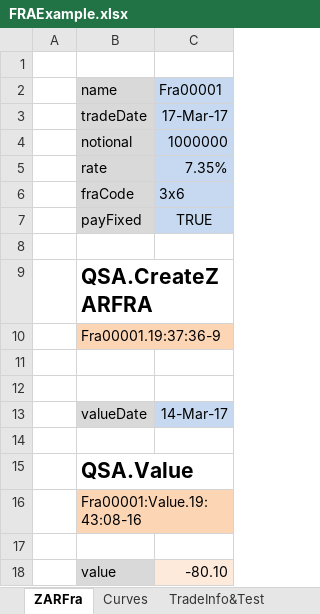
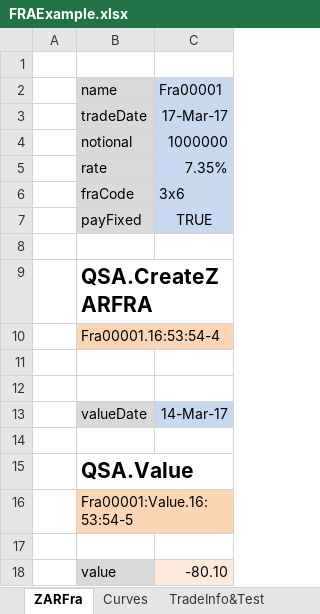
Before and after one commit to JamesLTaylor/QuantSA, an Excel workbook: ExcelExamples/FRAExample.xlsx, sheet ZARFra, drawn as a sheet; values as stored, in another font and other column widths than the file's, no borders; the diff names each change by its address in the sheet, - before the commit and + after, or states it on an @@ line.

```diff
--- a/ExcelExamples/FRAExample.xlsx (sheet ZARFra)
+++ b/ExcelExamples/FRAExample.xlsx (sheet ZARFra)
-B10 (name): Fra00001.19:37:36-9
+B10 (name): Fra00001.16:53:54-4
-B16 (name): Fra00001:Value.19:43:08-16
+B16 (name): Fra00001:Value.16:53:54-5
```
Also changed, not shown: sheet Curves, 37 other files.
